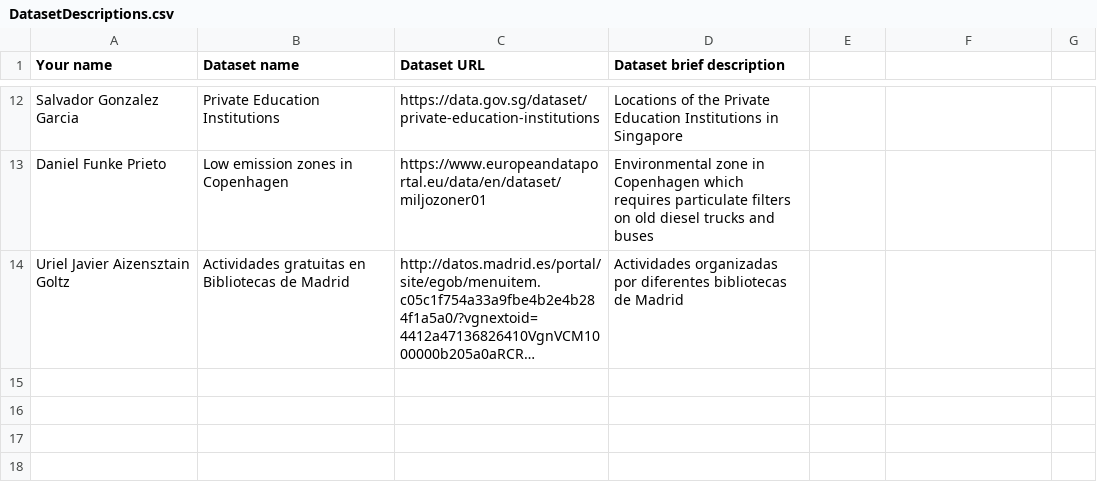
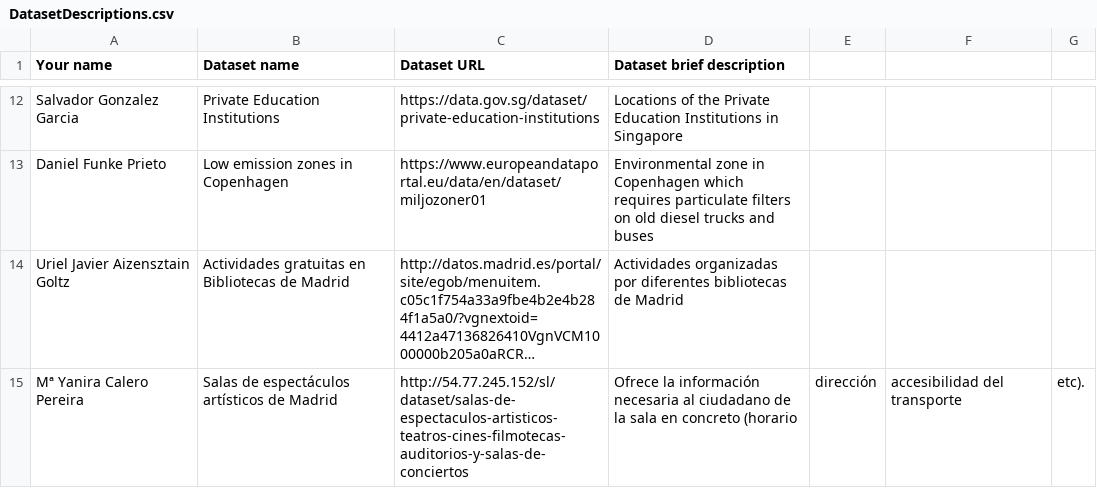
Before and after one commit to FacultadInformatica-LinkedData/Curso2016-2017, a CSV file: Assignment1/DatasetDescriptions.csv, drawn as a sheet; only a part is shown, gaps mark what is left out; long unchanged cells end in …; the diff names each change by its address in the sheet, - before the commit and + after, or states it on an @@ line.

Commit message:
Update DatasetDescriptions.csv

```diff
--- a/Assignment1/DatasetDescriptions.csv
+++ b/Assignment1/DatasetDescriptions.csv
+row 15: Mª Yanira Calero Pereira | Salas de espectáculos artísticos de Madrid | http://54.77.245.152/sl/dataset/salas-de-espectaculos-artisticos-teatros-cines-filmotecas-auditorios-y-salas-de-conciertos | Ofrece la información necesaria al ciudadano de la sala en concreto (horario | dirección | accesibilidad del transporte | etc).
```
